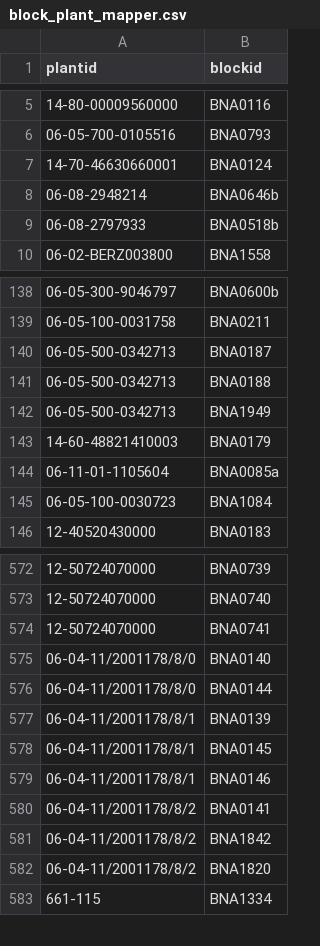
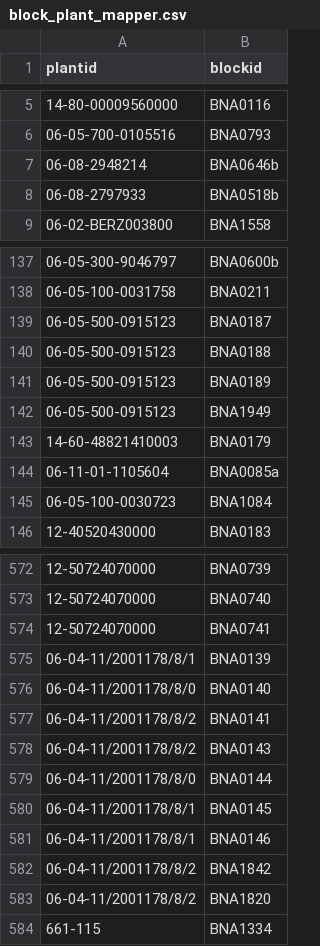
Before and after one commit to sidietz/plantwatch-data, a CSV file: basic/block_plant_mapper.csv, drawn as a sheet; only a part is shown, gaps mark what is left out.

```diff
--- a/basic/block_plant_mapper.csv
+++ b/basic/block_plant_mapper.csv
@@ -6,3 +6,2 @@ plantid,blockid
 06-05-700-0105516,BNA0793
-14-70-46630660001,BNA0124
 06-08-2948214,BNA0646b
@@ -139,5 +138,6 @@ plantid,blockid
 06-05-100-0031758,BNA0211
-06-05-500-0342713,BNA0187
-06-05-500-0342713,BNA0188
-06-05-500-0342713,BNA1949
+06-05-500-0915123,BNA0187
+06-05-500-0915123,BNA0188
+06-05-500-0915123,BNA0189
+06-05-500-0915123,BNA1949
 14-60-48821410003,BNA0179
@@ -574,8 +574,9 @@ plantid,blockid
 12-50724070000,BNA0741
+06-04-11/2001178/8/1,BNA0139
 06-04-11/2001178/8/0,BNA0140
+06-04-11/2001178/8/2,BNA0141
+06-04-11/2001178/8/2,BNA0143
 06-04-11/2001178/8/0,BNA0144
-06-04-11/2001178/8/1,BNA0139
 06-04-11/2001178/8/1,BNA0145
 06-04-11/2001178/8/1,BNA0146
-06-04-11/2001178/8/2,BNA0141
 06-04-11/2001178/8/2,BNA1842
```
Also changed, not shown: 23 other files.
